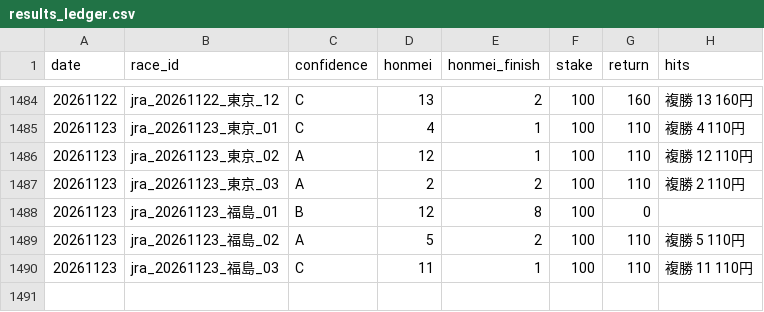
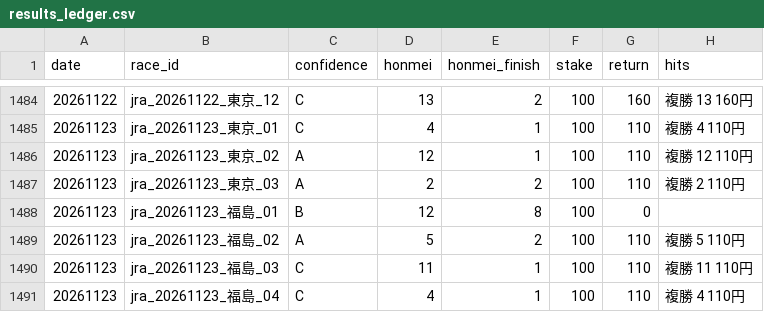
Before and after one commit to bunbunbunzai/keiba-ai, a CSV file: results_ledger.csv, drawn as a sheet; only a part is shown, gaps mark what is left out.

```diff
--- a/results_ledger.csv
+++ b/results_ledger.csv
@@ -1490 +1490,2 @@ date,race_id,confidence,honmei,honmei_finish,stake,return,hits
 20261123,jra_20261123_福島_03,C,11,1,100,110,複勝 11 110円
+20261123,jra_20261123_福島_04,C,4,1,100,110,複勝 4 110円
```
Also changed, not shown: 9 other files.
